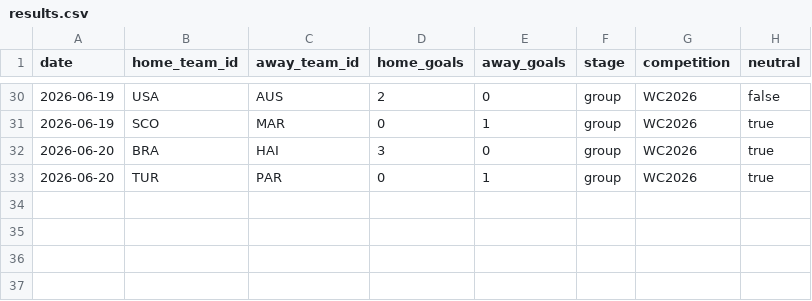
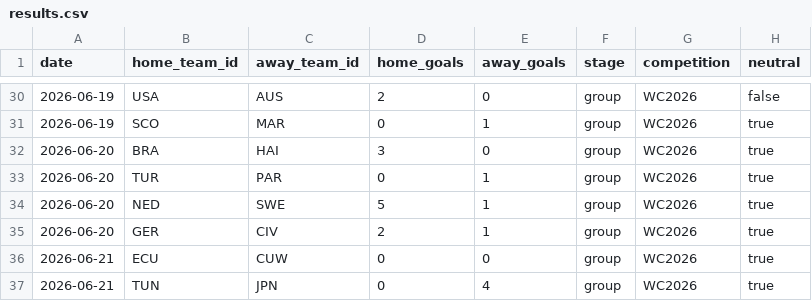
Before and after one commit to camh000/World-cup-predictor, a CSV file: data/results.csv, drawn as a sheet; only a part is shown, gaps mark what is left out; the diff names each change by its address in the sheet, - before the commit and + after, or states it on an @@ line.

```diff
--- a/data/results.csv
+++ b/data/results.csv
+row 34: 2026-06-20 | NED | SWE | 5 | 1 | group | WC2026 | true
+row 35: 2026-06-20 | GER | CIV | 2 | 1 | group | WC2026 | true
+row 36: 2026-06-21 | ECU | CUW | 0 | 0 | group | WC2026 | true
+row 37: 2026-06-21 | TUN | JPN | 0 | 4 | group | WC2026 | true
```
Also changed, not shown: data/predictions.csv, 2 other files.
